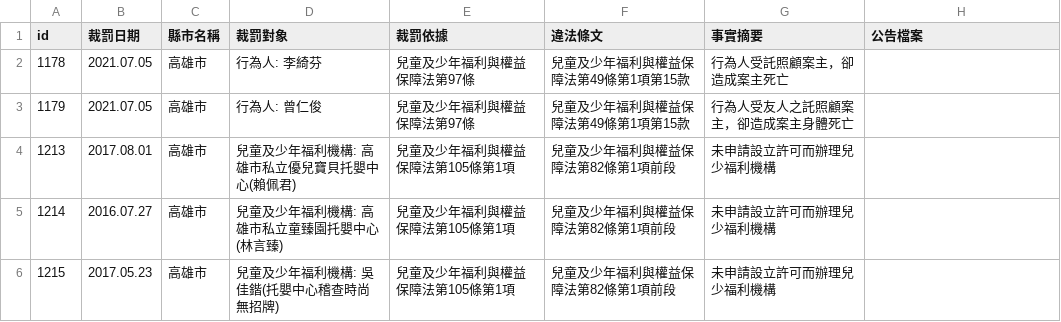
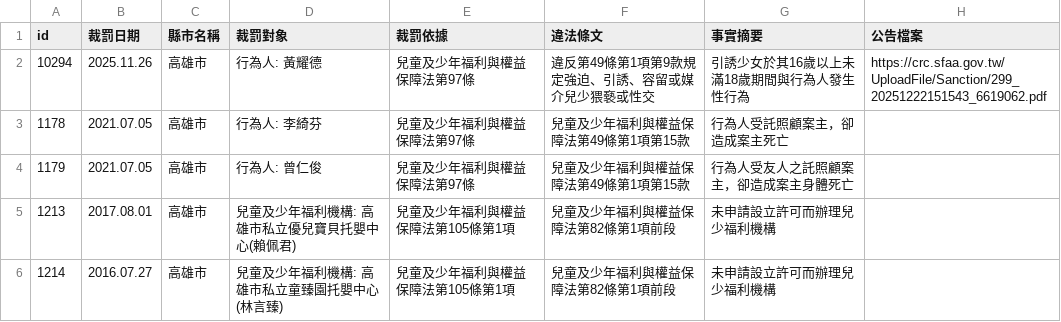
Before and after one commit to kiang/crc.sfaa.gov.tw, a CSV file: data/高雄市.csv, drawn as a sheet; only a part is shown; the shorter side is filled out with more unchanged rows.

```diff
--- a/data/高雄市.csv
+++ b/data/高雄市.csv
@@ -1,2 +1,3 @@
 id,裁罰日期,縣市名稱,裁罰對象,裁罰依據,違法條文,事實摘要,公告檔案
+10294,2025.11.26,高雄市,"行為人: 黃耀德",兒童及少年福利與權益保障法第97條,違反第49條第1項第9款規定強迫、引誘、容留或媒介兒少猥褻或性交,引誘少女於其16歲以上未滿18歲期間與行為人發生性行為,https://crc.sfaa.gov.tw/UploadFile/Sanction/299_20251222151543_6619062.pdf
 1178,2021.07.05,高雄市,"行為人: 李綺芬",兒童及少年福利與權益保障法第97條,兒童及少年福利與權益保障法第49條第1項第15款,行為人受託照顧案主，卻造成案主死亡,
```
Also changed, not shown: 2 other files.
